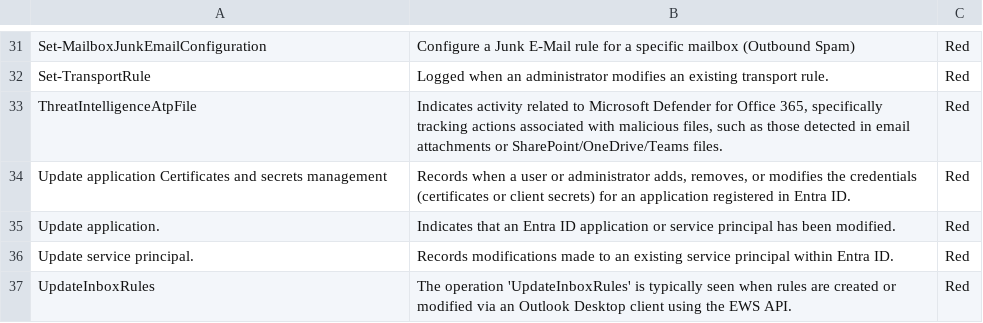
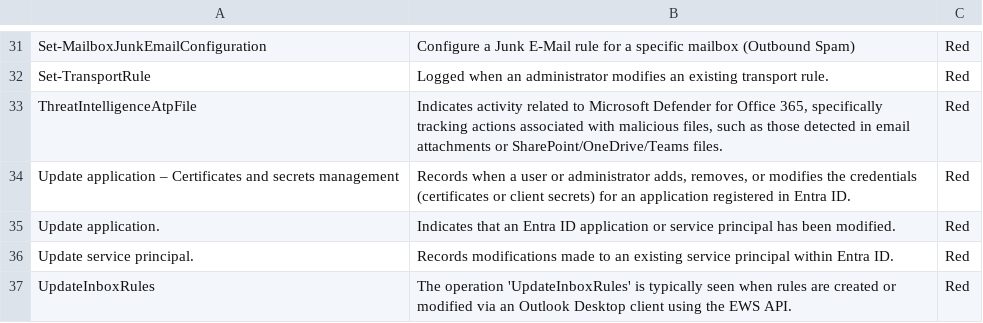
Before and after one commit to LETHAL-FORENSICS/Microsoft-Analyzer-Suite, a CSV file: Blacklists/Operation-Blacklist.csv, drawn as a sheet; only a part is shown, gaps mark what is left out.

Commit message:
2026-05-02

```diff
--- a/Blacklists/Operation-Blacklist.csv
+++ b/Blacklists/Operation-Blacklist.csv
@@ -33,3 +33,3 @@
 "ThreatIntelligenceAtpFile","Indicates activity related to Microsoft Defender for Office 365, specifically tracking actions associated with malicious files, such as those detected in email attachments or SharePoint/OneDrive/Teams files.","Red"
-"Update application Certificates and secrets management","Records when a user or administrator adds, removes, or modifies the credentials (certificates or client secrets) for an application registered in Entra ID.","Red"
+"Update application – Certificates and secrets management ","Records when a user or administrator adds, removes, or modifies the credentials (certificates or client secrets) for an application registered in Entra ID.","Red"
 "Update application.","Indicates that an Entra ID application or service principal has been modified.","Red"
```
